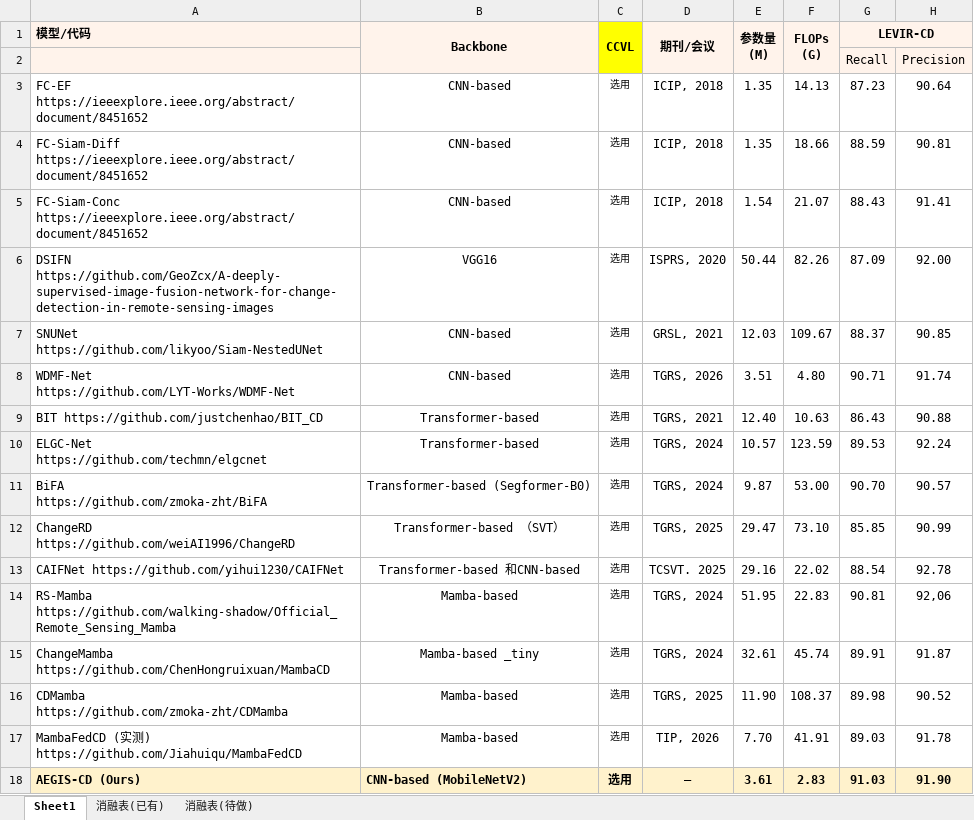
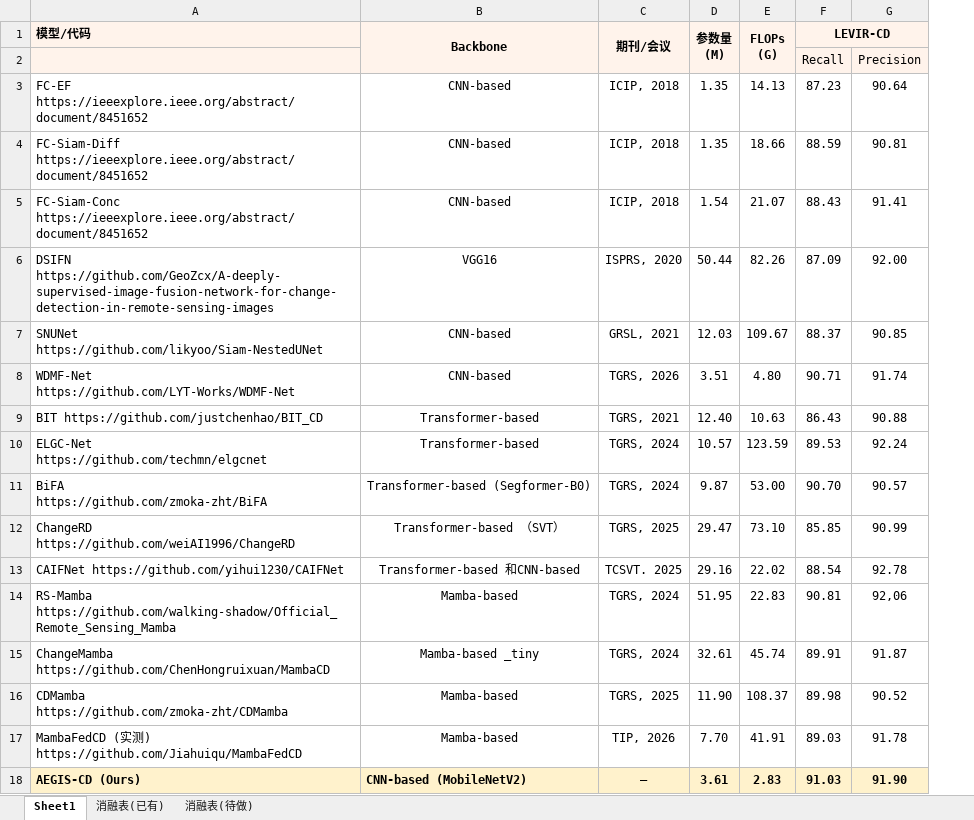
Before and after one commit to YuqiWang-code/AEGIS-CD, an Excel workbook: docs/整理/RS-CD【PaperList】.xlsx, sheet Sheet1, drawn as a sheet; only a part is shown; values as stored, in another font and other column widths than the file's, no borders; the diff names each change by its address in the sheet, - before the commit and + after, or states it on an @@ line.

Commit message:
Update AEGIS-CD

```diff
--- a/docs/整理/RS-CD【PaperList】.xlsx (sheet Sheet1)
+++ b/docs/整理/RS-CD【PaperList】.xlsx (sheet Sheet1)
-column C, rows 1-18: CCVL |  | 选用 | 选用 | 选用 | 选用 | 选用 | 选用 | 选用 | 选用 | 选用 | 选用 | 选用 | 选用 | 选用 | 选用 | 选用 | 选用
```
